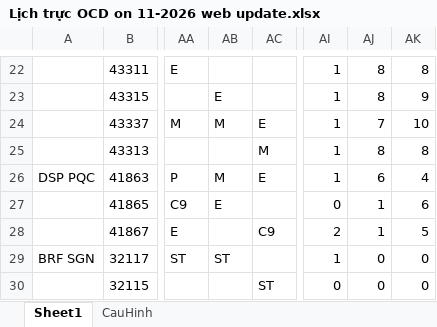
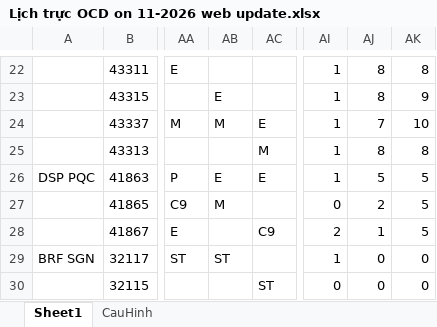
Before and after one commit to dispatchpqc/crewlist-dsp-asst, an Excel workbook: data/2026/11.2026/Lịch trực OCD on 11-2026 web update.xlsx, sheet Sheet1, drawn as a sheet; only a part is shown, gaps mark what is left out; values as stored, in another font and other column widths than the file's, no borders; the diff names each change by its address in the sheet, - before the commit and + after, or states it on an @@ line.

Commit message:
Update roster 11/2026 from web (33 NV)

```diff
--- a/data/2026/11.2026/Lịch trực OCD on 11-2026 web update.xlsx (sheet Sheet1)
+++ b/data/2026/11.2026/Lịch trực OCD on 11-2026 web update.xlsx (sheet Sheet1)
-AB26: M
+AB26: E
-AJ26: 6
+AJ26: 5
-AK26: 4
+AK26: 5
-AB27: E
+AB27: M
-AJ27: 1
+AJ27: 2
-AK27: 6
+AK27: 5
```
